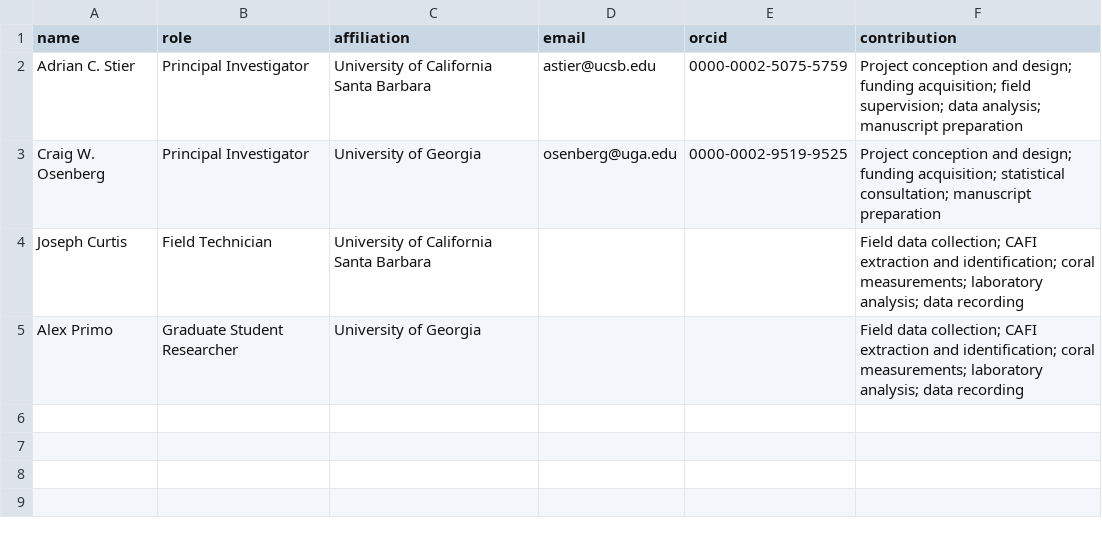
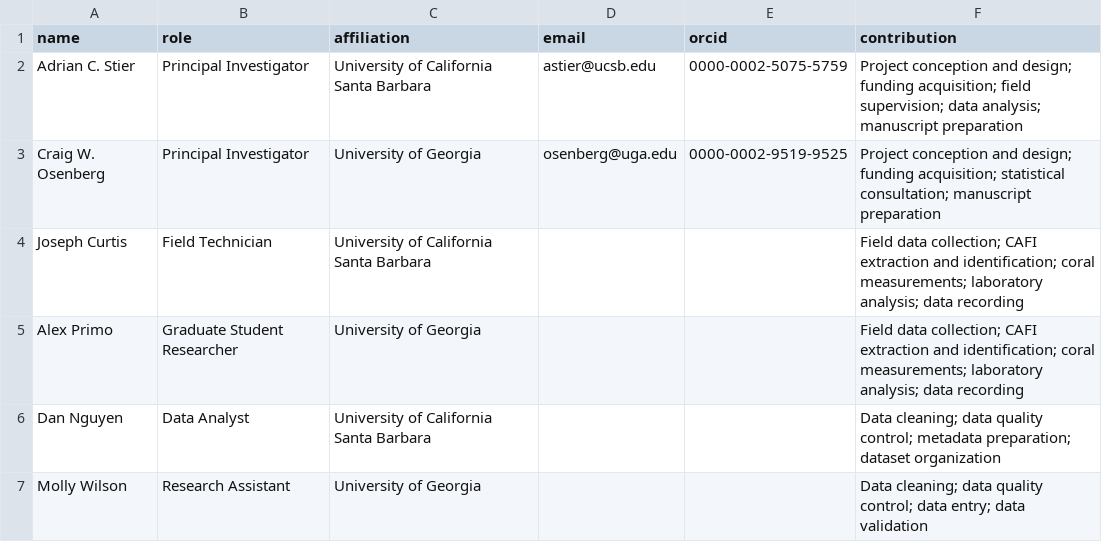
Before and after one commit to stier-lab/moorea-cafi-data, a CSV file: metadata/personnel.csv, drawn as a sheet; the diff names each change by its address in the sheet, - before the commit and + after, or states it on an @@ line.

```diff
--- a/metadata/personnel.csv
+++ b/metadata/personnel.csv
+row 6: Dan Nguyen | Data Analyst | University of California Santa Barbara |  |  | Data cleaning; data quality control; metadata preparation; dataset organization
+row 7: Molly Wilson | Research Assistant | University of Georgia |  |  | Data cleaning; data quality control; data entry; data validation
```
Also changed, not shown: 17 other files.
